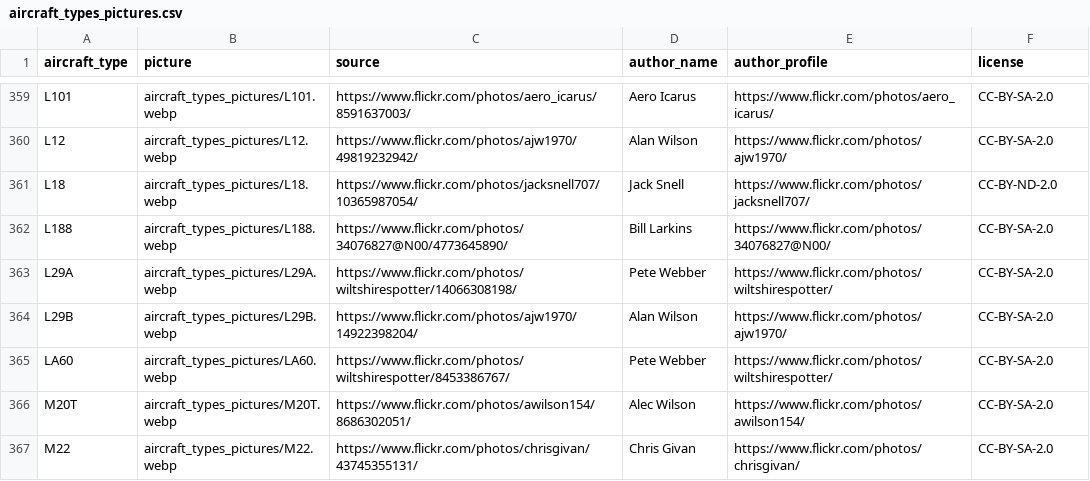
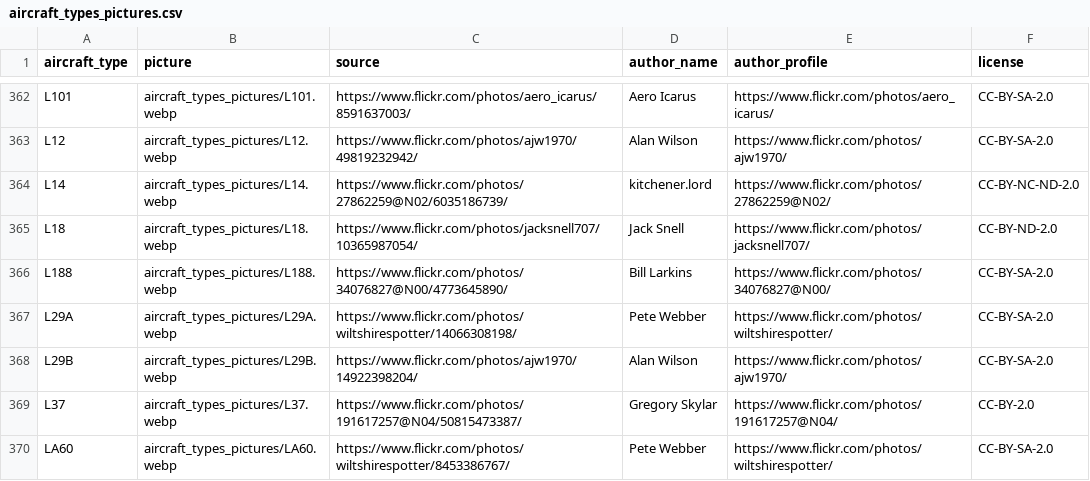
Before and after one commit to jbroutier/whatisflying-db, a CSV file: data/aircraft_types_pictures.csv, drawn as a sheet; only a part is shown, gaps mark what is left out; the shorter side is filled out with more unchanged rows; the diff covers the shown part only.

Commit message:
Add 18 aircraft types pictures.

```diff
--- a/data/aircraft_types_pictures.csv
+++ b/data/aircraft_types_pictures.csv
@@ -360,2 +363,3 @@ L101,aircraft_types_pictures/L101.webp,https://www.flickr.com/photos/aero_icarus
 L12,aircraft_types_pictures/L12.webp,https://www.flickr.com/photos/ajw1970/49819232942/,Alan Wilson,https://www.flickr.com/photos/ajw1970/,CC-BY-SA-2.0
+L14,aircraft_types_pictures/L14.webp,https://www.flickr.com/photos/27862259@N02/6035186739/,kitchener.lord,https://www.flickr.com/photos/27862259@N02/,CC-BY-NC-ND-2.0
 L18,aircraft_types_pictures/L18.webp,https://www.flickr.com/photos/jacksnell707/10365987054/,Jack Snell,https://www.flickr.com/photos/jacksnell707/,CC-BY-ND-2.0
@@ -364,2 +368,3 @@ L29A,aircraft_types_pictures/L29A.webp,https://www.flickr.com/photos/wiltshiresp
 L29B,aircraft_types_pictures/L29B.webp,https://www.flickr.com/photos/ajw1970/14922398204/,Alan Wilson,https://www.flickr.com/photos/ajw1970/,CC-BY-SA-2.0
+L37,aircraft_types_pictures/L37.webp,https://www.flickr.com/photos/191617257@N04/50815473387/,Gregory Skylar,https://www.flickr.com/photos/191617257@N04/,CC-BY-2.0
 LA60,aircraft_types_pictures/LA60.webp,https://www.flickr.com/photos/wiltshirespotter/8453386767/,Pete Webber,https://www.flickr.com/photos/wiltshirespotter/,CC-BY-SA-2.0
```
Also changed, not shown: 16 added rows elsewhere in this file, 18 other files.
